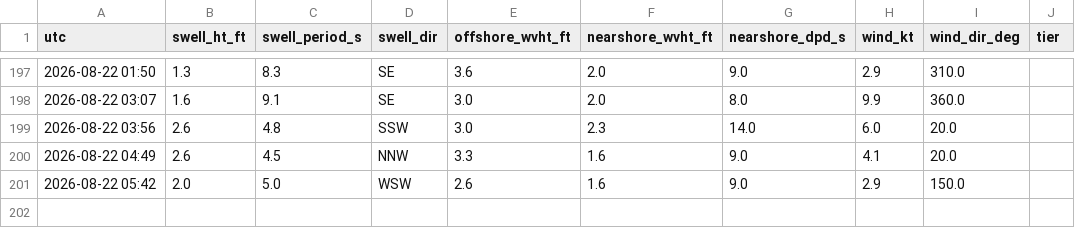
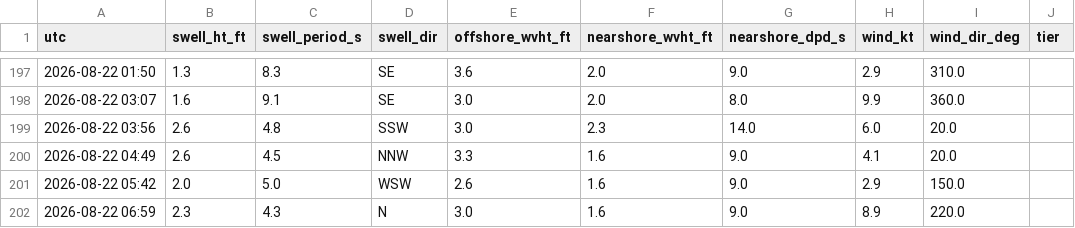
Before and after one commit to llboyd7/swell-alert, a CSV file: observations.csv, drawn as a sheet; only a part is shown, gaps mark what is left out; the diff names each change by its address in the sheet, - before the commit and + after, or states it on an @@ line.

```diff
--- a/observations.csv
+++ b/observations.csv
+row 202: 2026-08-22 06:59 | 2.3 | 4.3 | N | 3.0 | 1.6 | 9.0 | 8.9 | 220.0
```
